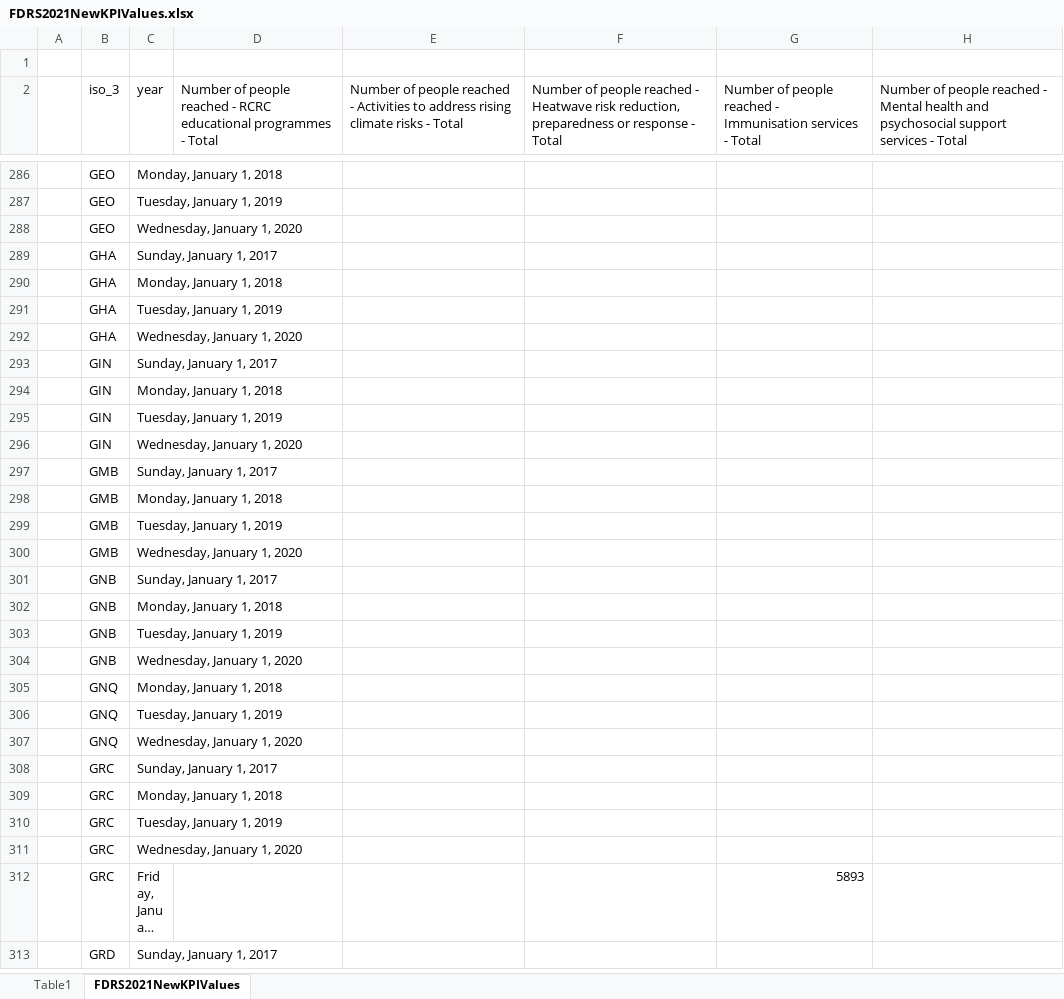
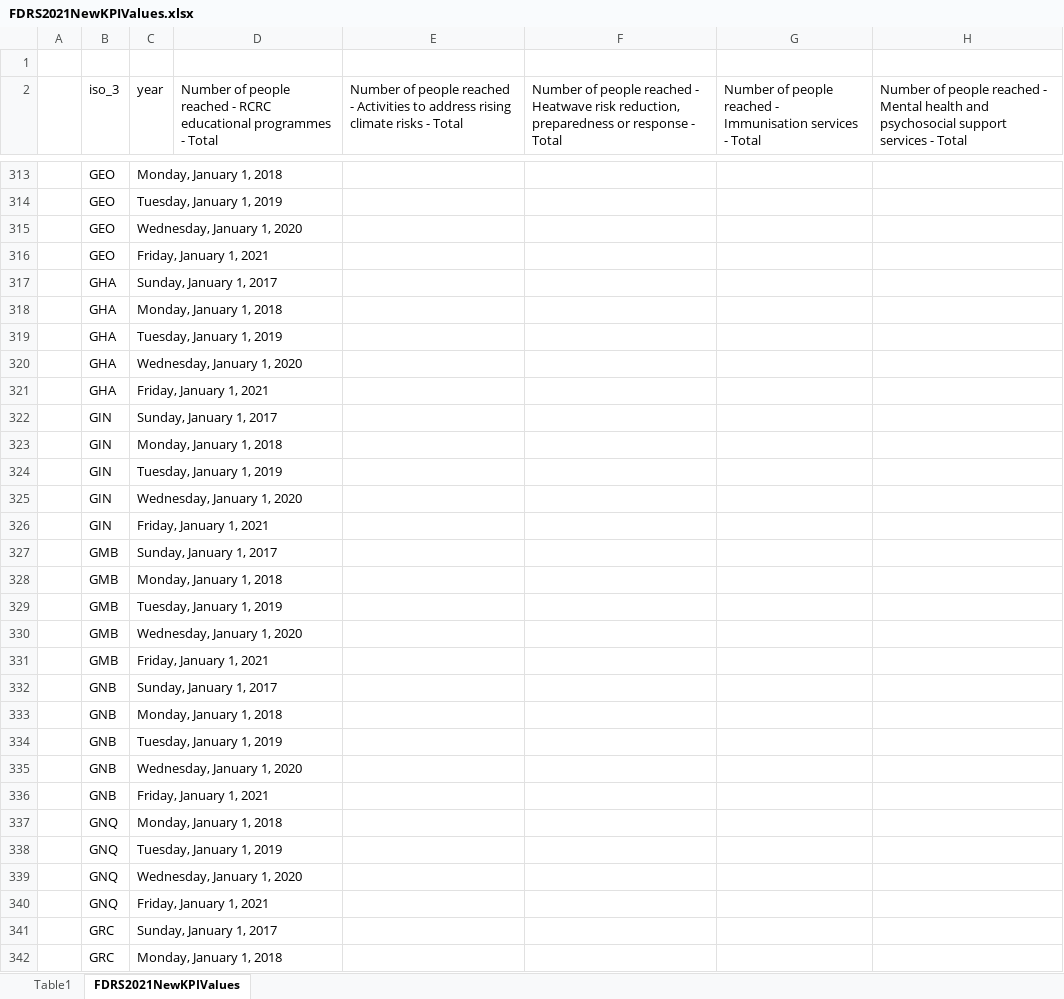
Before and after one commit to FDRS-ifrc/fdrs_imputing_missing_values, an Excel workbook: data/raw/FDRS2021NewKPIValues.xlsx, sheet FDRS2021NewKPIValues, drawn as a sheet; only a part is shown, gaps mark what is left out; the shorter side is filled out with more unchanged rows; long unchanged cells end in …; values as stored, in another font and other column widths than the file's, no cell formats; table styles not drawn; the diff covers the shown part only; the diff names each change by its address in the sheet, - before the commit and + after, or states it on an @@ line.

```diff
--- a/data/raw/FDRS2021NewKPIValues.xlsx (sheet FDRS2021NewKPIValues)
+++ b/data/raw/FDRS2021NewKPIValues.xlsx (sheet FDRS2021NewKPIValues)
+row 316:  | GEO | Friday, January 1, 2021
+row 321:  | GHA | Friday, January 1, 2021
+row 326:  | GIN | Friday, January 1, 2021
+row 331:  | GMB | Friday, January 1, 2021
+row 336:  | GNB | Friday, January 1, 2021
+row 340:  | GNQ | Friday, January 1, 2021
```
Also changed, not shown: 75 added rows and 1 edited cell elsewhere in this sheet, sheet Table1, cell formats, data/processed/1_FDRS_Wide_Format_IP_ALL.xlsx, data/processed/lattest_update.xlsx, 2 other files.
